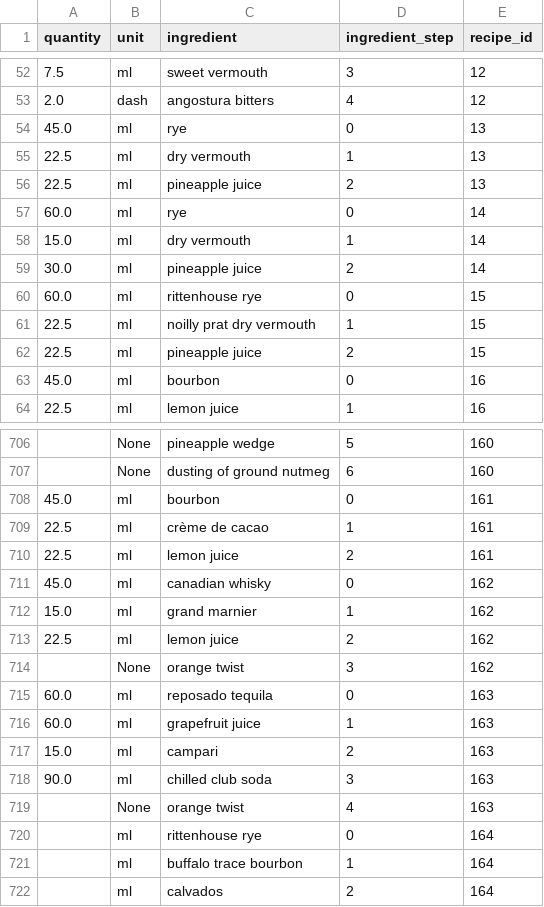
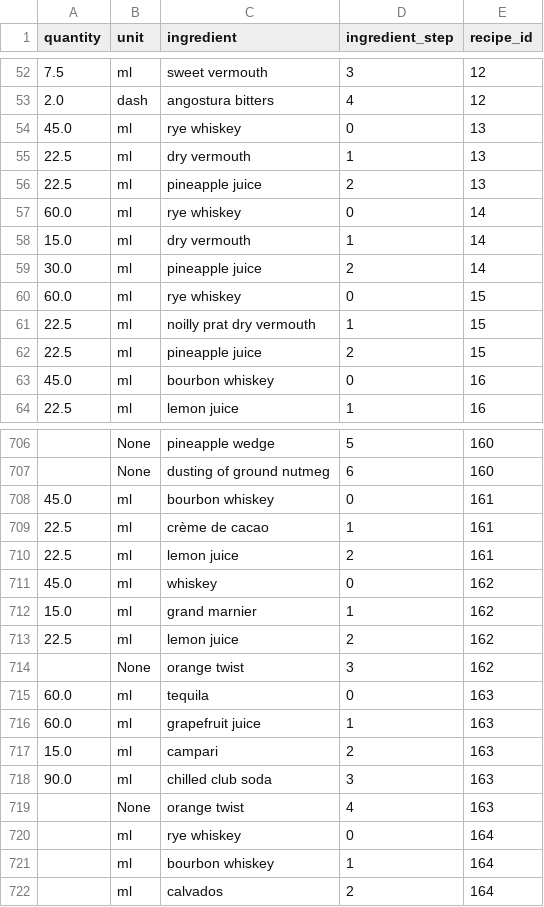
Before and after one commit to CSergiy/AI-Cocktails, a CSV file: Notebooks/clean_df.csv, drawn as a sheet; only a part is shown, gaps mark what is left out; the diff covers the shown part only.

```diff
--- a/Notebooks/clean_df.csv
+++ b/Notebooks/clean_df.csv
@@ -53,12 +53,12 @@ quantity,unit,ingredient,ingredient_step,recipe_id
 2.0,dash,angostura bitters,4,12
-45.0,ml,rye,0,13
+45.0,ml,rye whiskey,0,13
 22.5,ml,dry vermouth,1,13
 22.5,ml,pineapple juice,2,13
-60.0,ml,rye,0,14
+60.0,ml,rye whiskey,0,14
 15.0,ml,dry vermouth,1,14
 30.0,ml,pineapple juice,2,14
-60.0,ml,rittenhouse rye,0,15
+60.0,ml,rye whiskey,0,15
 22.5,ml,noilly prat dry vermouth,1,15
 22.5,ml,pineapple juice,2,15
-45.0,ml,bourbon,0,16
+45.0,ml,bourbon whiskey,0,16
 22.5,ml,lemon juice,1,16
@@ -707,6 +707,6 @@ quantity,unit,ingredient,ingredient_step,recipe_id
 ,None,dusting of ground nutmeg,6,160
-45.0,ml,bourbon,0,161
+45.0,ml,bourbon whiskey,0,161
 22.5,ml,crème de cacao,1,161
 22.5,ml,lemon juice,2,161
-45.0,ml,canadian whisky,0,162
+45.0,ml,whiskey,0,162
 15.0,ml,grand marnier,1,162
@@ -714,3 +714,3 @@ quantity,unit,ingredient,ingredient_step,recipe_id
 ,None,orange twist,3,162
-60.0,ml,reposado tequila,0,163
+60.0,ml,tequila,0,163
 60.0,ml,grapefruit juice,1,163
@@ -719,4 +719,4 @@ quantity,unit,ingredient,ingredient_step,recipe_id
 ,None,orange twist,4,163
-,ml,rittenhouse rye,0,164
-,ml,buffalo trace bourbon,1,164
+,ml,rye whiskey,0,164
+,ml,bourbon whiskey,1,164
 ,ml,calvados,2,164
```
Also changed, not shown: 134 edited cells elsewhere in this file, 1 other file.
